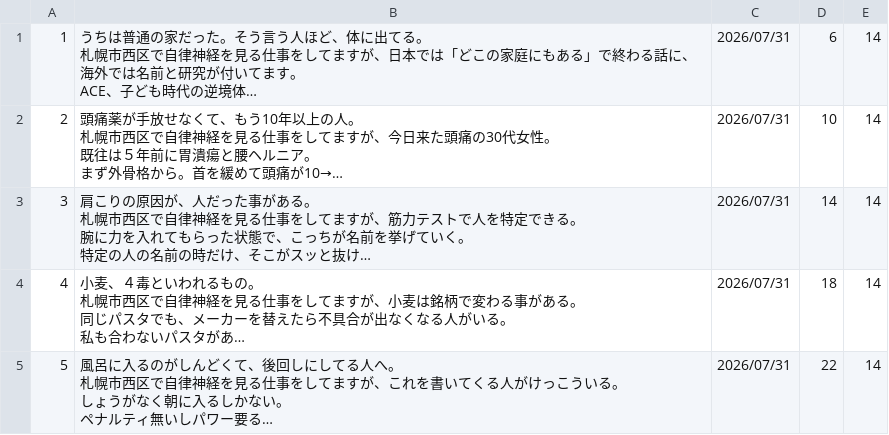
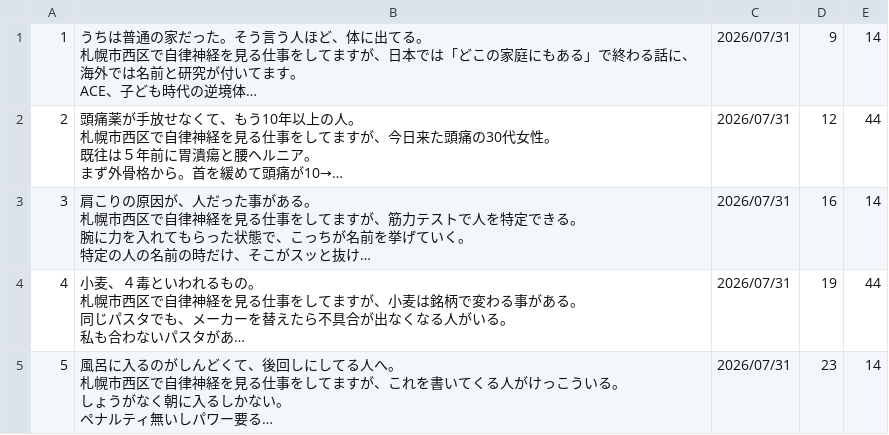
Before and after one commit to polo0782/polo0782, a TSV file: postgen/generated/generated_posts_0013.tsv, drawn as a sheet; long unchanged cells end in …; the diff names each change by its address in the sheet, - before the commit and + after, or states it on an @@ line.

```diff
--- a/postgen/generated/generated_posts_0013.tsv
+++ b/postgen/generated/generated_posts_0013.tsv
-D1: 6
+D1: 9
-D2: 10
+D2: 12
-E2: 14
+E2: 44
-D3: 14
+D3: 16
-D4: 18
+D4: 19
-E4: 14
+E4: 44
-D5: 22
+D5: 23
```
Also changed, not shown: 2 other files.
